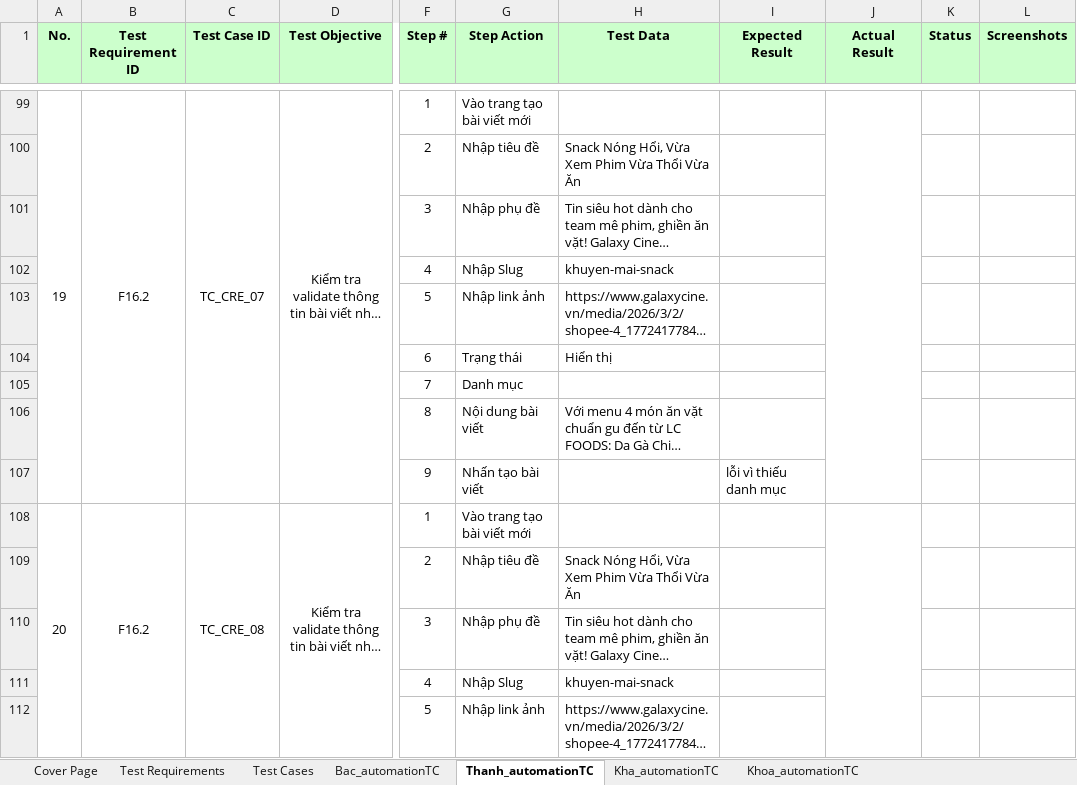
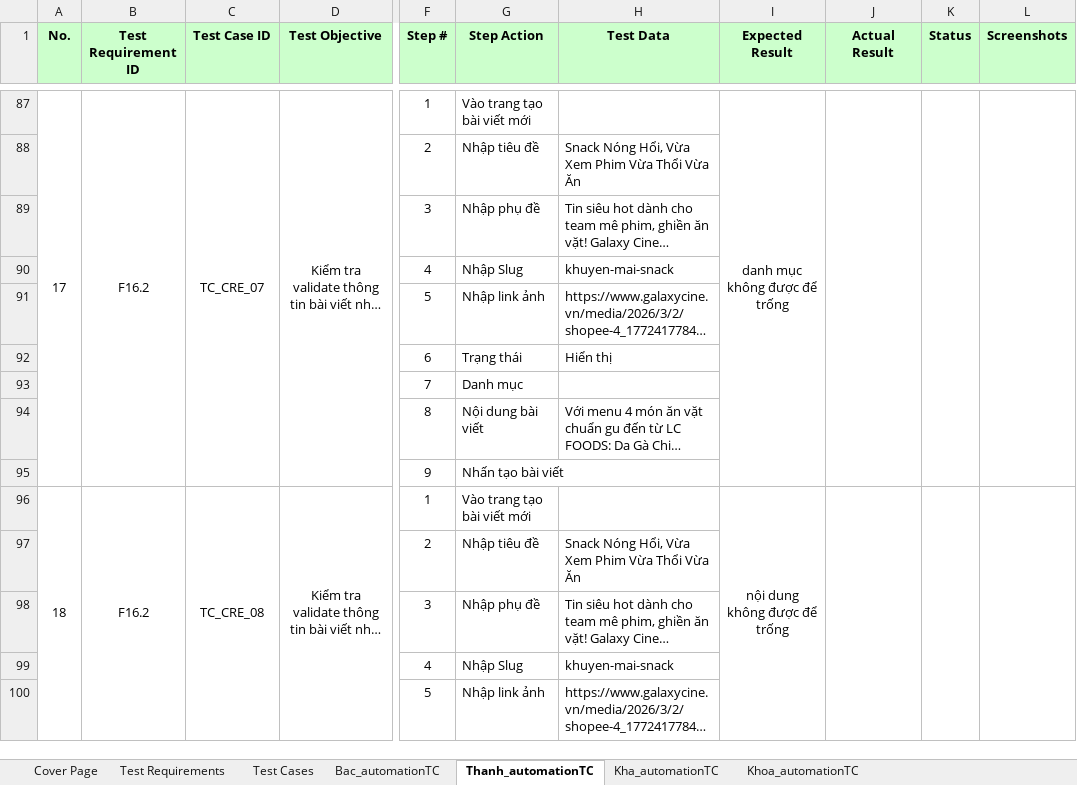
Before and after one commit to nguyenxuanbac88/sqa-testing-report, an Excel workbook: sqa-testing-report/Data/DataTest.xlsx, sheet Thanh_automationTC, drawn as a sheet; only a part is shown, gaps mark what is left out; long unchanged cells end in …; values as stored, in another font and other column widths than the file's, no borders; addresses are those after the commit; the diff covers the shown part only; the diff names each change by its address in the sheet, - before the commit and + after, or states it on an @@ line.

```diff
--- a/sqa-testing-report/Data/DataTest.xlsx (sheet Thanh_automationTC)
+++ b/sqa-testing-report/Data/DataTest.xlsx (sheet Thanh_automationTC)
@@ column A (No.) renumbered between rows 42 and 156 @@
-I87 (Expected Result): (empty)
+I87 (Expected Result): danh mục không được để trống
+I87:I95 merged
+K87:K95 merged
+L87:L95 merged
-I95 (Expected Result): lỗi vì thiếu danh mục
+I95 (Expected Result): (empty)
-I96 (Expected Result): (empty)
+I96 (Expected Result): nội dung không được để trống
+I96:I104 merged
+K96:K104 merged
+L96:L104 merged
```
Also changed, not shown: 79 added rows, 13 removed rows, 1 moved row, 32 edited cells and merged cells elsewhere in this sheet.
